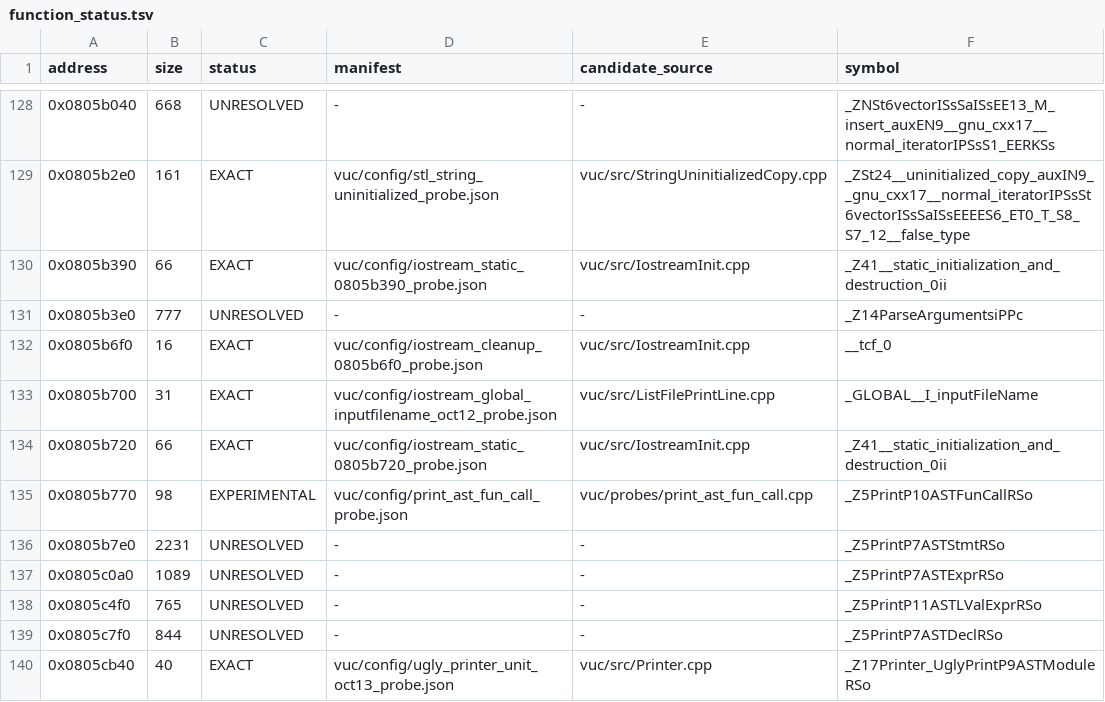
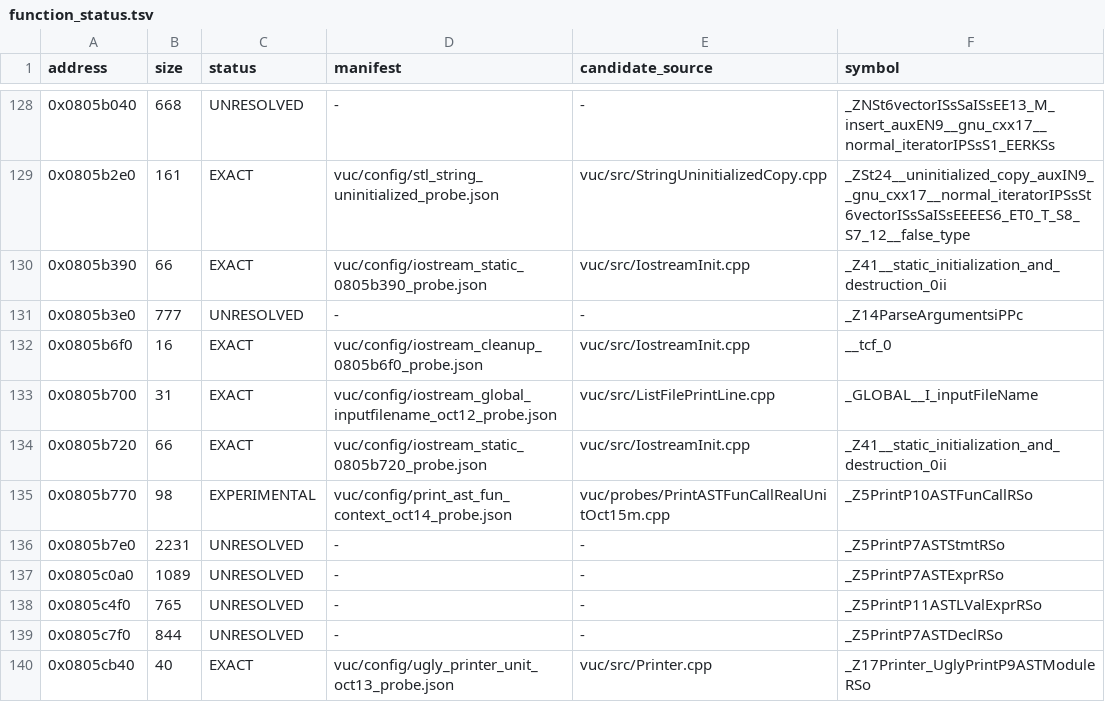
Before and after one commit to fjtrujy/revcl, a TSV file: vuc/config/function_status.tsv, drawn as a sheet; only a part is shown, gaps mark what is left out.

Commit message:
Strengthen AST fun-call printer partial with real source-unit literals

```diff
--- a/vuc/config/function_status.tsv
+++ b/vuc/config/function_status.tsv
@@ -134,3 +134,3 @@ address	size	status	manifest	candidate_source	symbol
 0x0805b720	66	EXACT	vuc/config/iostream_static_0805b720_probe.json	vuc/src/IostreamInit.cpp	_Z41__static_initialization_and_destruction_0ii
-0x0805b770	98	EXPERIMENTAL	vuc/config/print_ast_fun_call_probe.json	vuc/probes/print_ast_fun_call.cpp	_Z5PrintP10ASTFunCallRSo
+0x0805b770	98	EXPERIMENTAL	vuc/config/print_ast_fun_context_oct14_probe.json	vuc/probes/PrintASTFunCallRealUnitOct15m.cpp	_Z5PrintP10ASTFunCallRSo
 0x0805b7e0	2231	UNRESOLVED	-	-	_Z5PrintP7ASTStmtRSo
```
Also changed, not shown: 6 other files.
